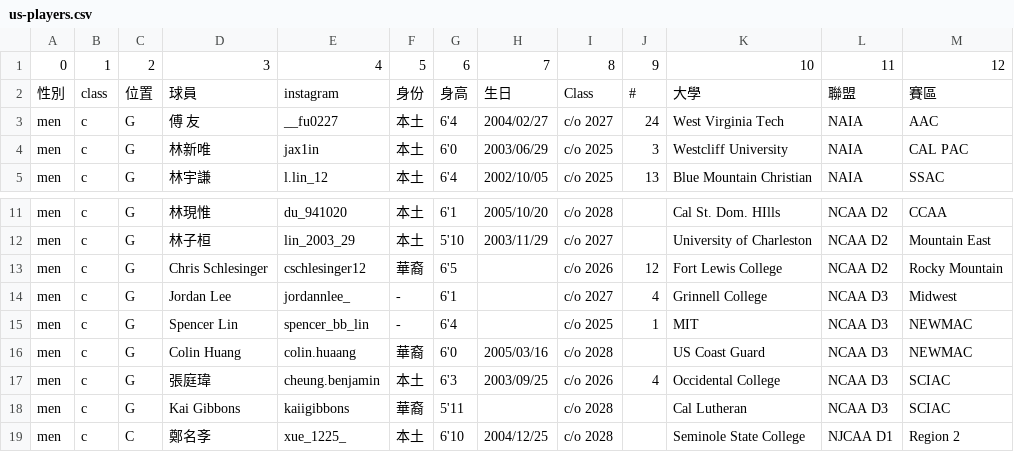
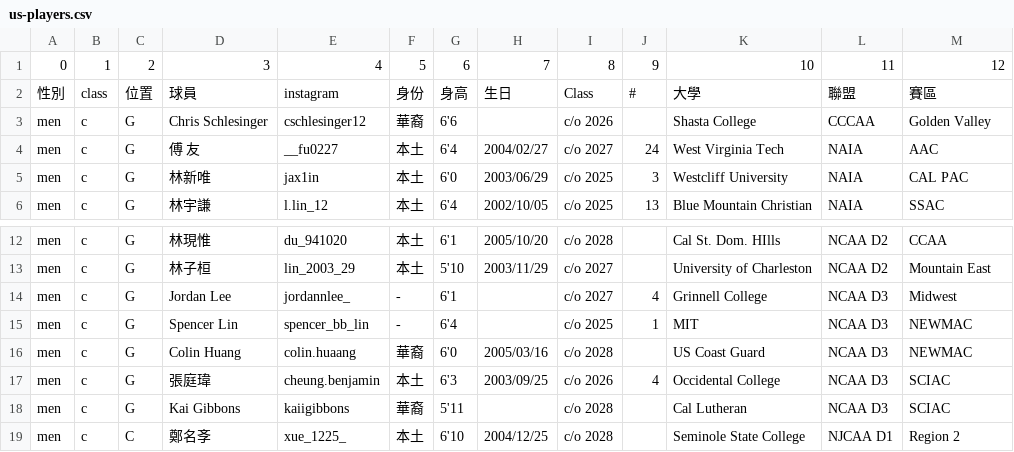
Before and after one commit to SamBasketballTW/sambball, a CSV file: data/us-players.csv, drawn as a sheet; only a part is shown, gaps mark what is left out; removed rows and columns are numbered as before the commit, all else as after; the diff names each change by its address in the sheet, - before the commit and + after, or states it on an @@ line.

Commit message:
update

```diff
--- a/data/us-players.csv
+++ b/data/us-players.csv
+row 3: men | c | G | Chris Schlesinger | cschlesinger12 | 華裔 | 6'6 |  | c/o 2026 |  | Shasta College | CCCAA | Golden Valley
-row 13: men | c | G | Chris Schlesinger | cschlesinger12 | 華裔 | 6'5 |  | c/o 2026 | 12 | Fort Lewis College | NCAA D2 | Rocky Mountain
```
